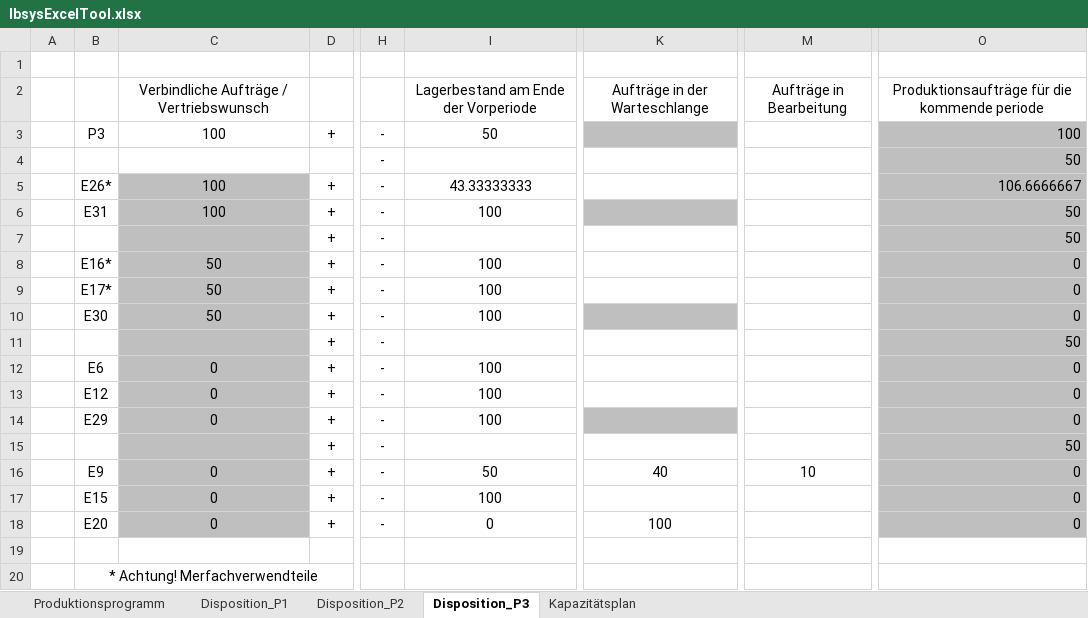
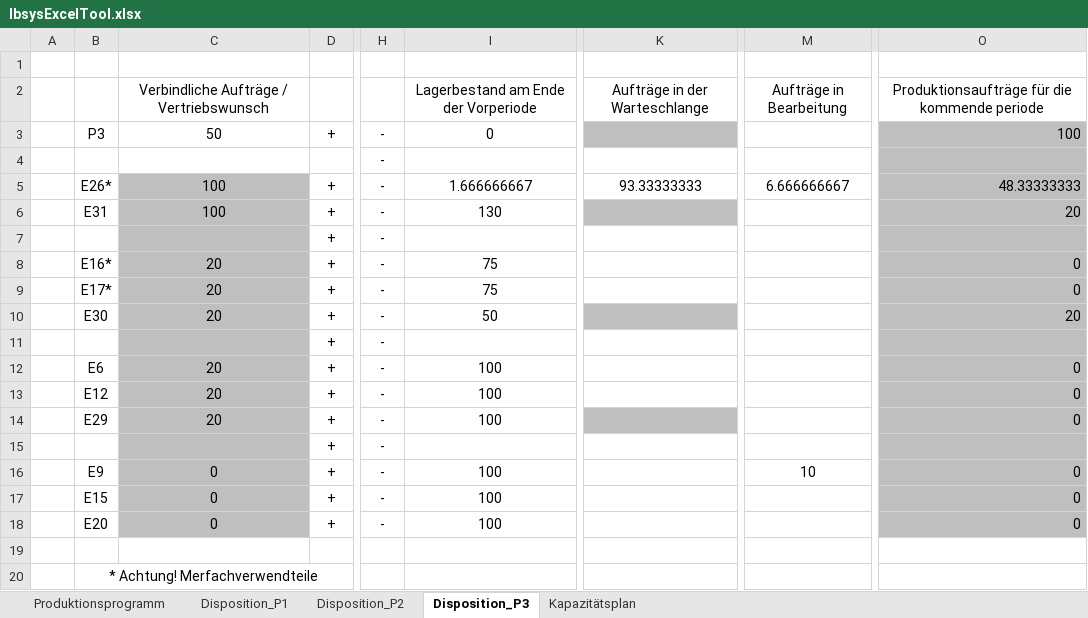
Before and after one commit to sven2101/IBSys2, an Excel workbook: Doc/IbsysExcelTool.xlsx, sheet Disposition_P3, drawn as a sheet; only a part is shown, gaps mark what is left out; values as stored, in another font and other column widths than the file's, no borders; the diff names each change by its address in the sheet, - before the commit and + after, or states it on an @@ line.

```diff
--- a/Doc/IbsysExcelTool.xlsx (sheet Disposition_P3)
+++ b/Doc/IbsysExcelTool.xlsx (sheet Disposition_P3)
-C3: 100
+C3: 50
-I3: 50
+I3: 0
-O4: 50
+O4: (empty)
-I5: 43.33333333
+I5: 1.666666667
-K5: (empty)
+K5: 93.33333333
-M5: (empty)
+M5: 6.666666667
-O5: 106.6666667
+O5: 48.33333333
-I6: 100
+I6: 130
-O6: 50
+O6: 20
-O7: 50
+O7: (empty)
-C8:C10: 50
+C8:C10: 20
-I8:I9: 100
+I8:I9: 75
-I10: 100
+I10: 50
-O10: 0
+O10: 20
-O11: 50
+O11: (empty)
-C12:C14: 0
+C12:C14: 20
-O15: 50
+O15: (empty)
-I16: 50
+I16: 100
-K16: 40
+K16: (empty)
-I18: 0
+I18: 100
-K18: 100
+K18: (empty)
```
Also changed, not shown: sheet Kapazitätsplan, sheet Disposition_P2, sheet Disposition_P1, sheet Produktionsprogramm, formulas that keep their value, 30 other files.
